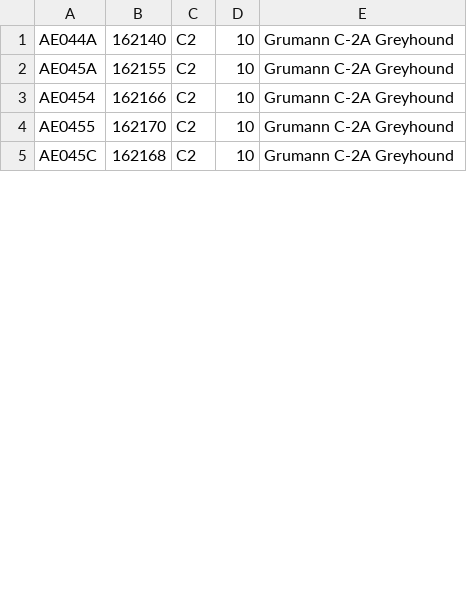
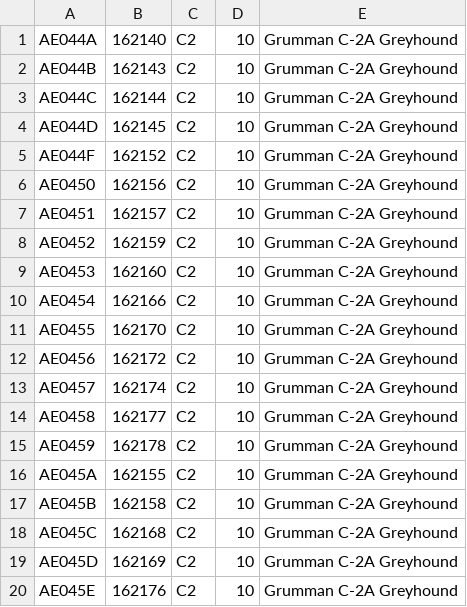
Before and after one commit to cg341/adsbx-type-longnames, a CSV file: individual-types/C2.csv, drawn as a sheet; only a part is shown; the diff covers the shown part only.

Commit message:
C-2 updates Thanks again to Skymaster

```diff
--- a/individual-types/C2.csv
+++ b/individual-types/C2.csv
@@ -1,5 +1,20 @@
-AE044A,162140,C2,10,Grumann C-2A Greyhound
-AE045A,162155,C2,10,Grumann C-2A Greyhound
-AE0454,162166,C2,10,Grumann C-2A Greyhound
-AE0455,162170,C2,10,Grumann C-2A Greyhound
-AE045C,162168,C2,10,Grumann C-2A Greyhound
+AE044A,162140,C2,10,Grumman C-2A Greyhound
+AE044B,162143,C2,10,Grumman C-2A Greyhound
+AE044C,162144,C2,10,Grumman C-2A Greyhound
+AE044D,162145,C2,10,Grumman C-2A Greyhound
+AE044F,162152,C2,10,Grumman C-2A Greyhound
+AE0450,162156,C2,10,Grumman C-2A Greyhound
+AE0451,162157,C2,10,Grumman C-2A Greyhound
+AE0452,162159,C2,10,Grumman C-2A Greyhound
+AE0453,162160,C2,10,Grumman C-2A Greyhound
+AE0454,162166,C2,10,Grumman C-2A Greyhound
+AE0455,162170,C2,10,Grumman C-2A Greyhound
+AE0456,162172,C2,10,Grumman C-2A Greyhound
+AE0457,162174,C2,10,Grumman C-2A Greyhound
+AE0458,162177,C2,10,Grumman C-2A Greyhound
+AE0459,162178,C2,10,Grumman C-2A Greyhound
+AE045A,162155,C2,10,Grumman C-2A Greyhound
+AE045B,162158,C2,10,Grumman C-2A Greyhound
+AE045C,162168,C2,10,Grumman C-2A Greyhound
+AE045D,162169,C2,10,Grumman C-2A Greyhound
+AE045E,162176,C2,10,Grumman C-2A Greyhound
```
Also changed, not shown: 22 added rows and 2 edited cells elsewhere in this file.
